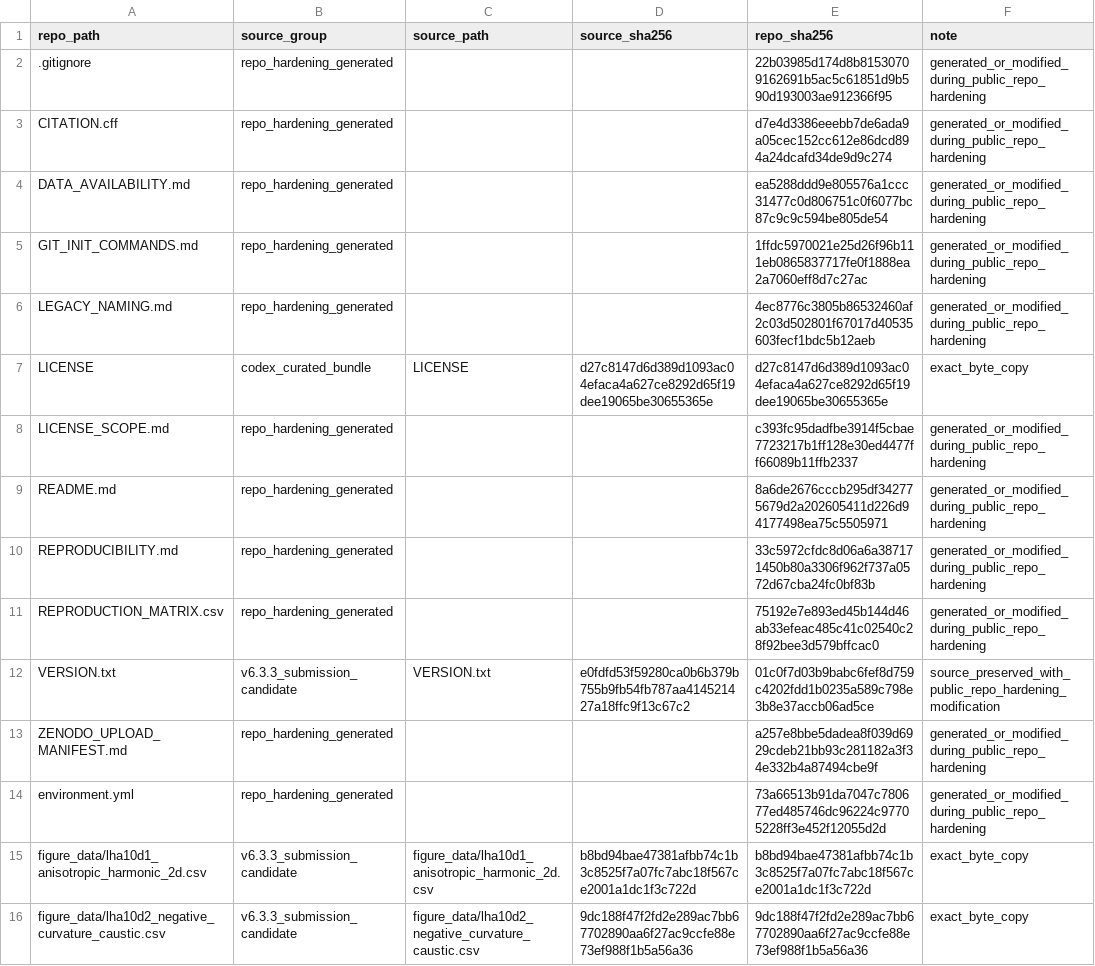
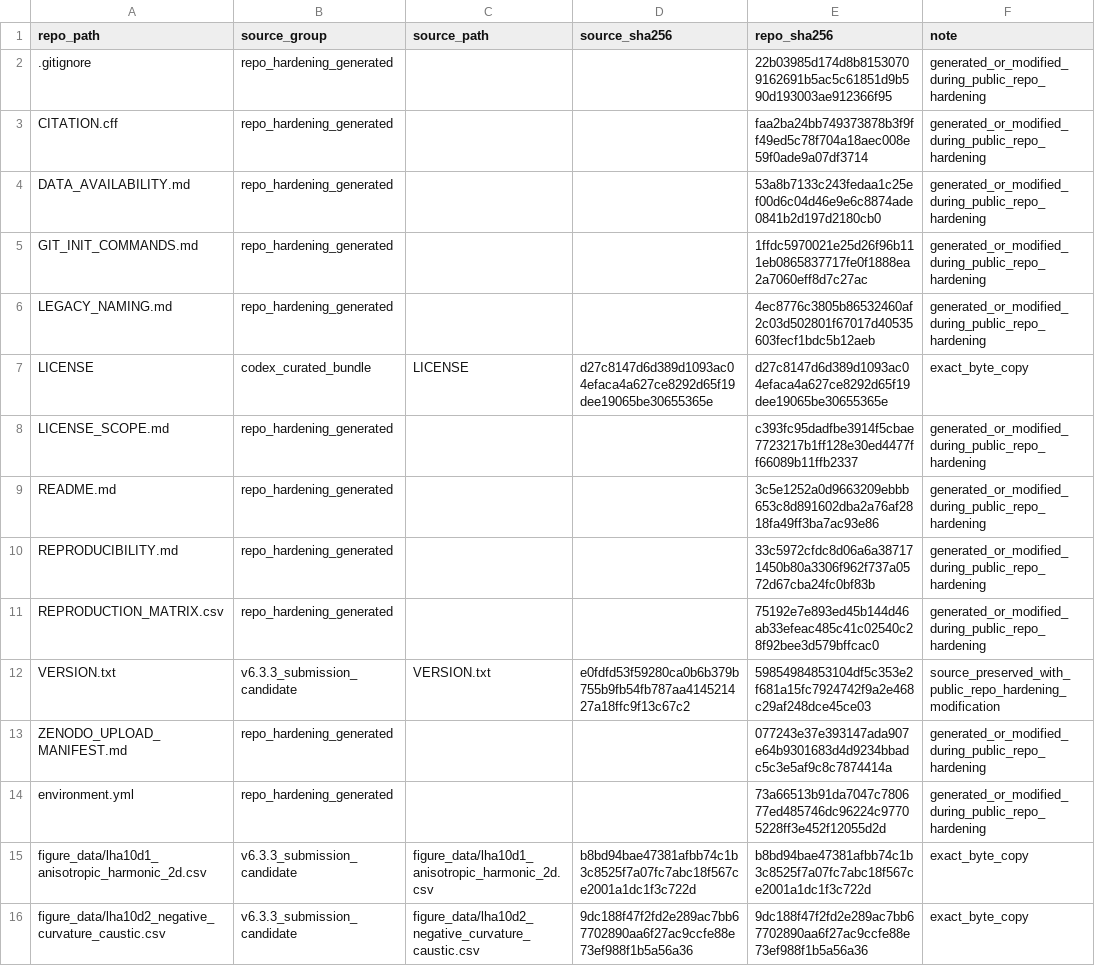
Before and after one commit to jrjarzynka/gaussian-caustics-pimc, a CSV file: PROVENANCE_MAP.csv, drawn as a sheet; only a part is shown.

```diff
--- a/PROVENANCE_MAP.csv
+++ b/PROVENANCE_MAP.csv
@@ -2,4 +2,4 @@ repo_path,source_group,source_path,source_sha256,repo_sha256,note
 .gitignore,repo_hardening_generated,,,22b03985d174d8b81530709162691b5ac5c61851d9b590d193003ae912366f95,generated_or_modified_during_public_repo_hardening
-CITATION.cff,repo_hardening_generated,,,d7e4d3386eeebb7de6ada9a05cec152cc612e86dcd894a24dcafd34de9d9c274,generated_or_modified_during_public_repo_hardening
-DATA_AVAILABILITY.md,repo_hardening_generated,,,ea5288ddd9e805576a1ccc31477c0d806751c0f6077bc87c9c9c594be805de54,generated_or_modified_during_public_repo_hardening
+CITATION.cff,repo_hardening_generated,,,faa2ba24bb749373878b3f9ff49ed5c78f704a18aec008e59f0ade9a07df3714,generated_or_modified_during_public_repo_hardening
+DATA_AVAILABILITY.md,repo_hardening_generated,,,53a8b7133c243fedaa1c25ef00d6c04d46e9e6c8874ade0841b2d197d2180cb0,generated_or_modified_during_public_repo_hardening
 GIT_INIT_COMMANDS.md,repo_hardening_generated,,,1ffdc5970021e25d26f96b111eb0865837717fe0f1888ea2a7060eff8d7c27ac,generated_or_modified_during_public_repo_hardening
@@ -8,7 +8,7 @@ LICENSE,codex_curated_bundle,LICENSE,d27c8147d6d389d1093ac04efaca4a627ce8292d65f
 LICENSE_SCOPE.md,repo_hardening_generated,,,c393fc95dadfbe3914f5cbae7723217b1ff128e30ed4477ff66089b11ffb2337,generated_or_modified_during_public_repo_hardening
-README.md,repo_hardening_generated,,,8a6de2676cccb295df342775679d2a202605411d226d94177498ea75c5505971,generated_or_modified_during_public_repo_hardening
+README.md,repo_hardening_generated,,,3c5e1252a0d9663209ebbb653c8d891602dba2a76af2818fa49ff3ba7ac93e86,generated_or_modified_during_public_repo_hardening
 REPRODUCIBILITY.md,repo_hardening_generated,,,33c5972cfdc8d06a6a387171450b80a3306f962f737a0572d67cba24fc0bf83b,generated_or_modified_during_public_repo_hardening
 REPRODUCTION_MATRIX.csv,repo_hardening_generated,,,75192e7e893ed45b144d46ab33efeac485c41c02540c28f92bee3d579bffcac0,generated_or_modified_during_public_repo_hardening
-VERSION.txt,v6.3.3_submission_candidate,VERSION.txt,e0fdfd53f59280ca0b6b379b755b9fb54fb787aa414521427a18ffc9f13c67c2,01c0f7d03b9babc6fef8d759c4202fdd1b0235a589c798e3b8e37accb06ad5ce,source_preserved_with_public_repo_hardening_modification
-ZENODO_UPLOAD_MANIFEST.md,repo_hardening_generated,,,a257e8bbe5dadea8f039d6929cdeb21bb93c281182a3f34e332b4a87494cbe9f,generated_or_modified_during_public_repo_hardening
+VERSION.txt,v6.3.3_submission_candidate,VERSION.txt,e0fdfd53f59280ca0b6b379b755b9fb54fb787aa414521427a18ffc9f13c67c2,59854984853104df5c353e2f681a15fc7924742f9a2e468c29af248dce45ce03,source_preserved_with_public_repo_hardening_modification
+ZENODO_UPLOAD_MANIFEST.md,repo_hardening_generated,,,077243e37e393147ada907e64b9301683d4d9234bbadc5c3e5af9c8c7874414a,generated_or_modified_during_public_repo_hardening
 environment.yml,repo_hardening_generated,,,73a66513b91da7047c780677ed485746dc96224c97705228ff3e452f12055d2d,generated_or_modified_during_public_repo_hardening
```
Also changed, not shown: 7 other files.
